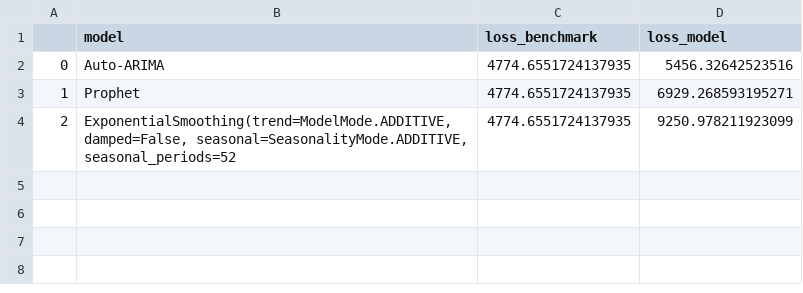
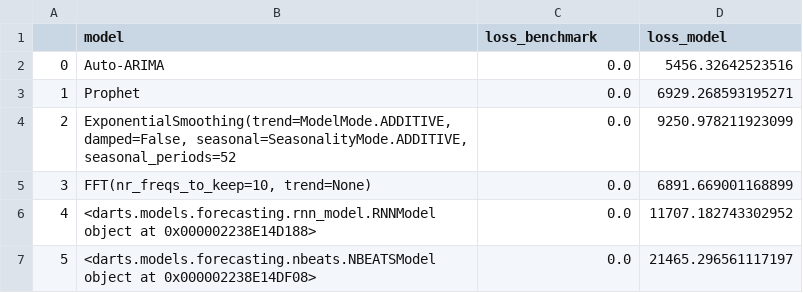
Before and after one commit to lec00q/Time_Series_Modelling, a CSV file: req_ThunB2Cfiltered/valid_data.csv, drawn as a sheet.

```diff
--- a/req_ThunB2Cfiltered/valid_data.csv
+++ b/req_ThunB2Cfiltered/valid_data.csv
@@ -1,4 +1,7 @@
 ,model,loss_benchmark,loss_model
-0,Auto-ARIMA,4774.6551724137935,5456.32642523516
-1,Prophet,4774.6551724137935,6929.268593195271
-2,"ExponentialSmoothing(trend=ModelMode.ADDITIVE, damped=False, seasonal=SeasonalityMode.ADDITIVE, seasonal_periods=52",4774.6551724137935,9250.978211923099
+0,Auto-ARIMA,0.0,5456.32642523516
+1,Prophet,0.0,6929.268593195271
+2,"ExponentialSmoothing(trend=ModelMode.ADDITIVE, damped=False, seasonal=SeasonalityMode.ADDITIVE, seasonal_periods=52",0.0,9250.978211923099
+3,"FFT(nr_freqs_to_keep=10, trend=None)",0.0,6891.669001168899
+4,<darts.models.forecasting.rnn_model.RNNModel object at 0x000002238E14D188>,0.0,11707.182743302952
+5,<darts.models.forecasting.nbeats.NBEATSModel object at 0x000002238E14DF08>,0.0,21465.296561117197
```
Also changed, not shown: 7 other files.
